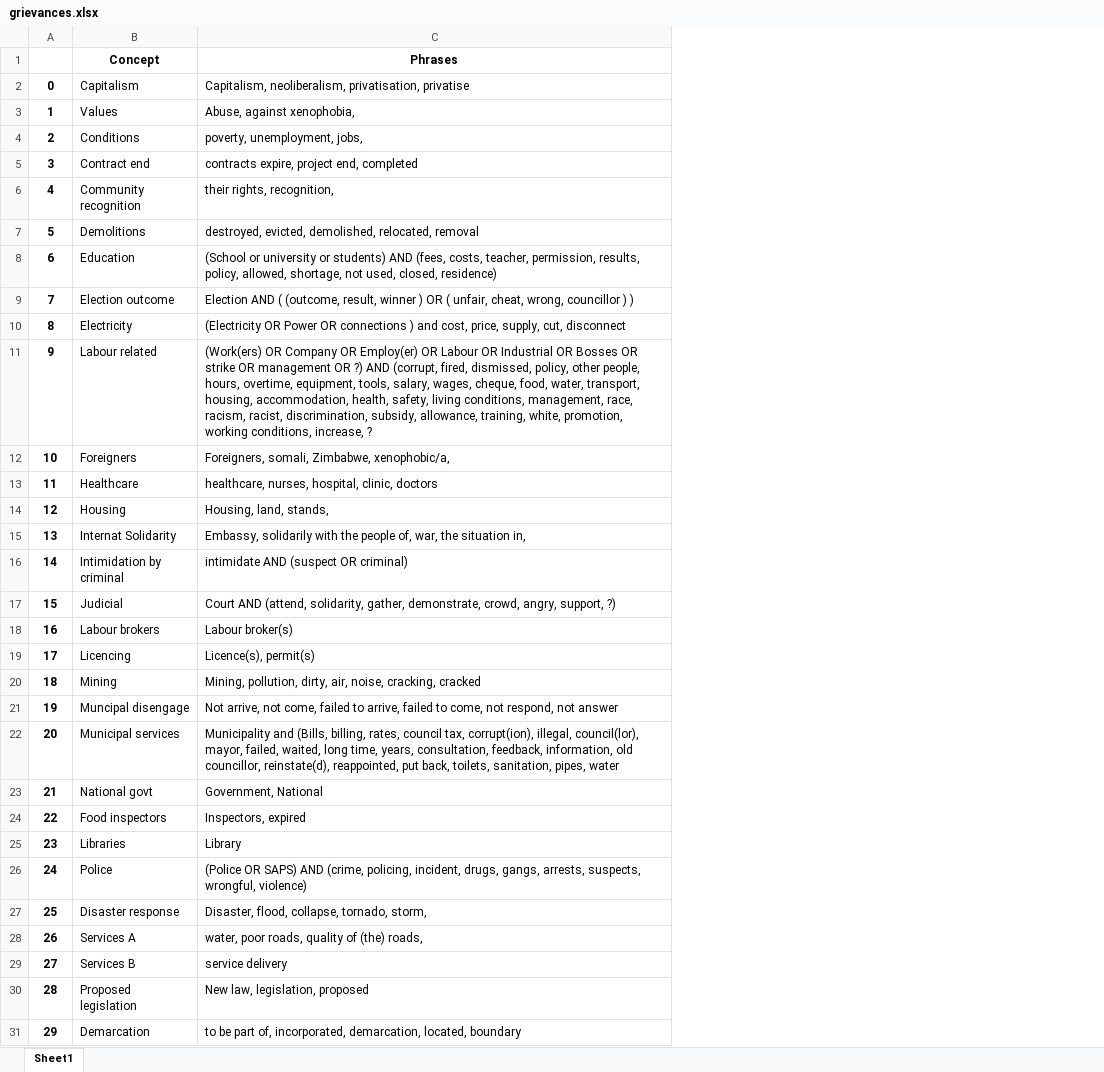
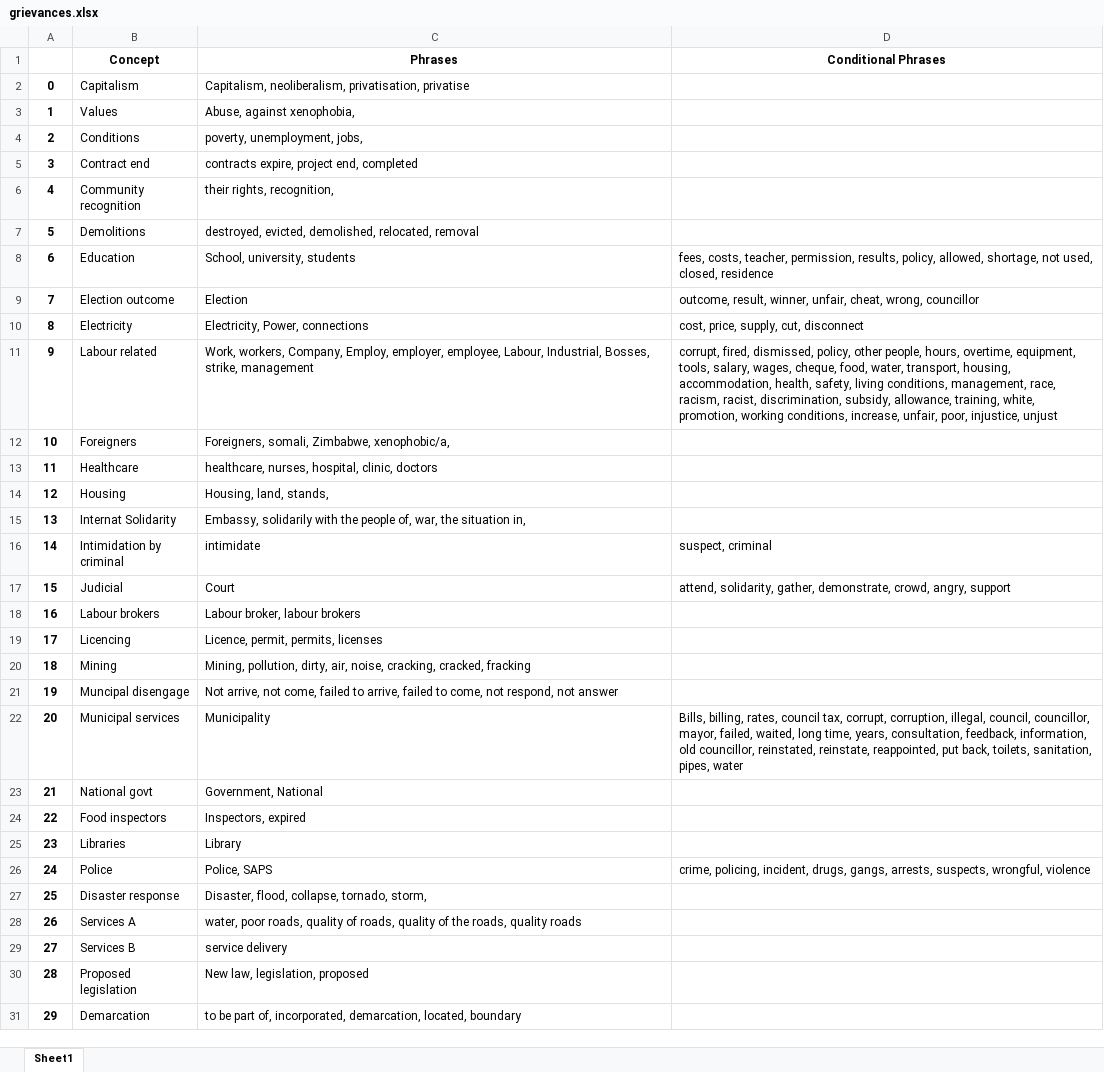
Before and after one commit to HraklisPapag/Team-Riot, an Excel workbook: DATA/Vocabularies/grievances.xlsx, sheet Sheet1, drawn as a sheet; only a part is shown; values as stored, in another font and other column widths than the file's, no borders; the diff covers the shown part only; the diff names each change by its address in the sheet, - before the commit and + after, or states it on an @@ line.

Commit message:
Spearated Conditional Phrases

```diff
--- a/DATA/Vocabularies/grievances.xlsx (sheet Sheet1)
+++ b/DATA/Vocabularies/grievances.xlsx (sheet Sheet1)
+column D (Conditional Phrases), rows 8-26: fees, costs, teacher, permission, results, policy, allowed, shortage, not used, closed, residence | outcome, result, winner, unfair, cheat, wrong, councillor | cost, price, supply, cut, disconnect | corrupt, fired, dismissed, policy, other people, hours, overtime, equipment, tools, salary, wages, cheque, food, water, transport, housing, accommodation, health, safety, living conditions, management, race, racism, racist, discrimination, subsidy, allowance, training, white, promotion, working conditions, increase, unfair, poor, injustice, unjust |  |  |  |  | suspect, criminal | attend, solidarity, gather, demonstrate, crowd, angry, support |  |  |  |  | Bills, billing, rates, council tax, corrupt, corruption, illegal, council, councillor, mayor, failed, waited, long time, years, consultation, feedback, information, old councillor, reinstated, reinstate, reappointed, put back, toilets, sanitation, pipes, water |  |  |  | crime, policing, incident, drugs, gangs, arrests, suspects, wrongful, violence
-C8 (Phrases): (School or university or students) AND (fees, costs, teacher, permission, results, policy, allowed, shortage, not used, closed, residence)
+C8 (Phrases): School, university, students
-C9 (Phrases): Election AND ( (outcome, result, winner ) OR ( unfair, cheat, wrong, councillor ) )
+C9 (Phrases): Election
-C10 (Phrases): (Electricity OR Power OR connections ) and cost, price, supply, cut, disconnect
+C10 (Phrases): Electricity, Power, connections
-C11 (Phrases): (Work(ers) OR Company OR Employ(er) OR Labour OR Industrial OR Bosses OR strike OR management OR ?) AND (corrupt, fired, dismissed, policy, other people, hours, overtime, equipment, tools, salary, wages, cheque, food, water, transport, housing, accommodation, health, safety, living conditions, management, race, racism, racist, discrimination, subsidy, allowance, training, white, promotion, working conditions, increase, ?
+C11 (Phrases): Work, workers, Company, Employ, employer, employee, Labour, Industrial, Bosses, strike, management
-C16 (Phrases): intimidate AND (suspect OR criminal)
+C16 (Phrases): intimidate
-C17 (Phrases): Court AND (attend, solidarity, gather, demonstrate, crowd, angry, support, ?)
+C17 (Phrases): Court
-C18 (Phrases): Labour broker(s)
+C18 (Phrases): Labour broker, labour brokers
-C19 (Phrases): Licence(s), permit(s)
+C19 (Phrases): Licence, permit, permits, licenses
-C20 (Phrases): …noise, cracking, cracked
+C20 (Phrases): …noise, cracking, cracked, fracking
-C22 (Phrases): Municipality and (Bills, billing, rates, council tax, corrupt(ion), illegal, council(lor), mayor, failed, waited, long time, years, consultation, feedback, information, old councillor, reinstate(d), reappointed, put back, toilets, sanitation, pipes, water
+C22 (Phrases): Municipality
-C26 (Phrases): (Police OR SAPS) AND (crime, policing, incident, drugs, gangs, arrests, suspects, wrongful, violence)
+C26 (Phrases): Police, SAPS
-C28 (Phrases): …quality of (the) roads,
+C28 (Phrases): …quality of roads, quality of the roads, quality roads
```
Also changed, not shown: 4 edited cells elsewhere in this sheet, DATA/Vocabularies/locations.xlsx, DATA/Vocabularies/non_protest.xlsx, 7 other files.
